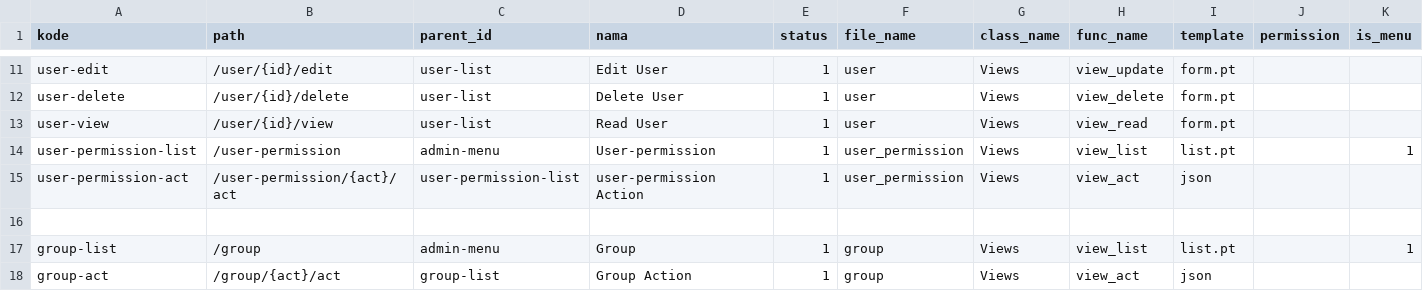
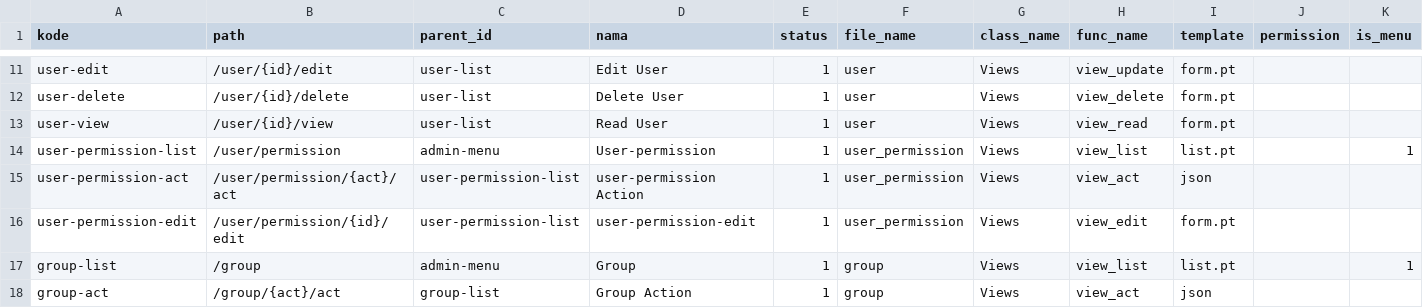
Before and after one commit to cendekia-mu/pos, a CSV file: tsa_pos/scripts/data/routes.csv, drawn as a sheet; only a part is shown, gaps mark what is left out.

Commit message:
Update User Management

```diff
--- a/tsa_pos/scripts/data/routes.csv
+++ b/tsa_pos/scripts/data/routes.csv
@@ -13,5 +13,5 @@ user-delete,/user/{id}/delete,user-list,Delete User,1,user,Views,view_delete,for
 user-view,/user/{id}/view,user-list,Read User,1,user,Views,view_read,form.pt,,
-user-permission-list,/user-permission,admin-menu,User-permission,1,user_permission,Views,view_list,list.pt,,1
-user-permission-act,/user-permission/{act}/act,user-permission-list,user-permission Action,1,user_permission,Views,view_act,json,,
-
+user-permission-list,/user/permission,admin-menu,User-permission,1,user_permission,Views,view_list,list.pt,,1
+user-permission-act,/user/permission/{act}/act,user-permission-list,user-permission Action,1,user_permission,Views,view_act,json,,
+user-permission-edit,/user/permission/{id}/edit,user-permission-list,user-permission-edit,1,user_permission,Views,view_edit,form.pt
 group-list,/group,admin-menu,Group,1,group,Views,view_list,list.pt,,1
```
Also changed, not shown: 5 other files.
